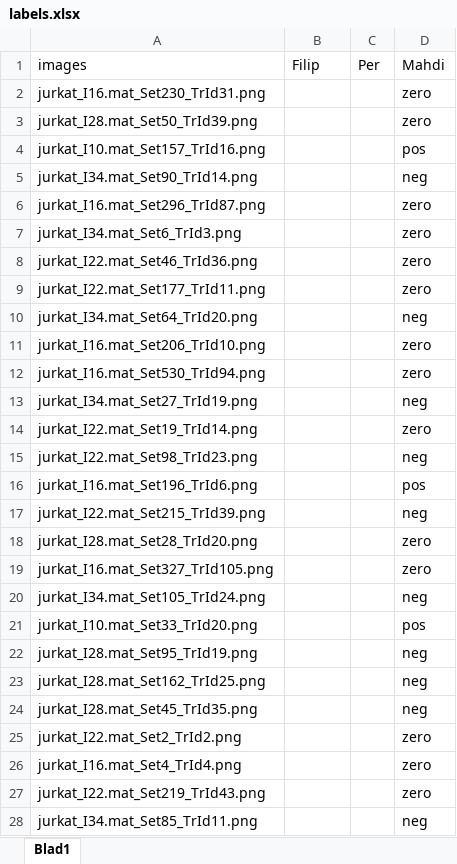
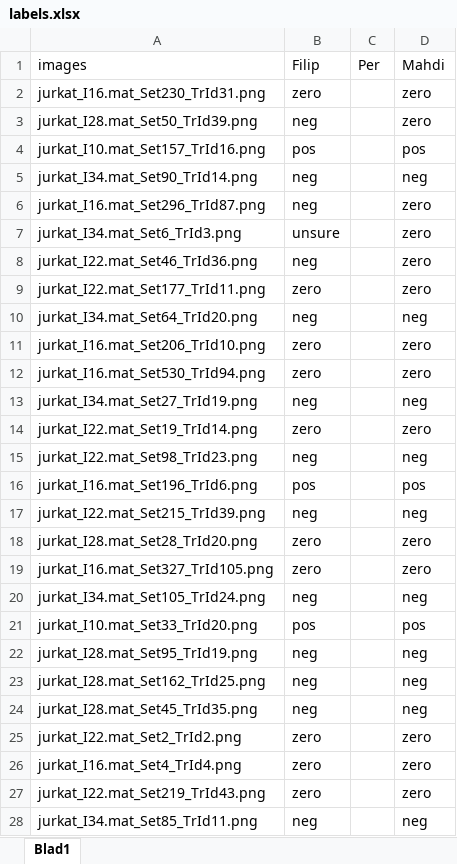
Before and after one commit to FilipLTH/particle_trajectories_labeling_tool, an Excel workbook: tools/labels.xlsx, sheet Blad1, drawn as a sheet; only a part is shown; values as stored, in another font and other column widths than the file's, no borders; the diff covers the shown part only; the diff names each change by its address in the sheet, - before the commit and + after, or states it on an @@ line.

Commit message:
Added streaming image

```diff
--- a/tools/labels.xlsx (sheet Blad1)
+++ b/tools/labels.xlsx (sheet Blad1)
-B2 (Filip): (empty)
+B2 (Filip): zero
-B3 (Filip): (empty)
+B3 (Filip): neg
-B4 (Filip): (empty)
+B4 (Filip): pos
-B5:B6 (Filip): (empty)
+B5:B6 (Filip): neg
-B7 (Filip): (empty)
+B7 (Filip): unsure
-B8 (Filip): (empty)
+B8 (Filip): neg
-B9 (Filip): (empty)
+B9 (Filip): zero
-B10 (Filip): (empty)
+B10 (Filip): neg
-B11:B12 (Filip): (empty)
+B11:B12 (Filip): zero
-B13 (Filip): (empty)
+B13 (Filip): neg
-B14 (Filip): (empty)
+B14 (Filip): zero
-B15 (Filip): (empty)
+B15 (Filip): neg
-B16 (Filip): (empty)
+B16 (Filip): pos
-B17 (Filip): (empty)
+B17 (Filip): neg
-B18:B19 (Filip): (empty)
+B18:B19 (Filip): zero
-B20 (Filip): (empty)
+B20 (Filip): neg
-B21 (Filip): (empty)
+B21 (Filip): pos
-B22:B24 (Filip): (empty)
+B22:B24 (Filip): neg
-B25:B27 (Filip): (empty)
+B25:B27 (Filip): zero
-B28 (Filip): (empty)
+B28 (Filip): neg
```
Also changed, not shown: 24 edited cells elsewhere in this sheet, 1 other file.
